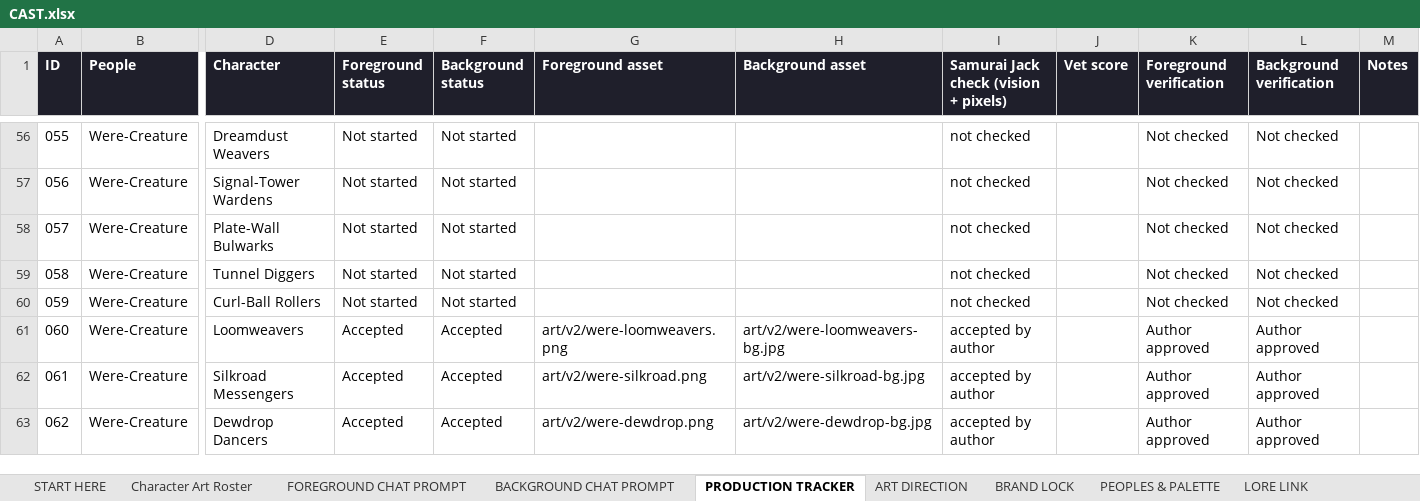
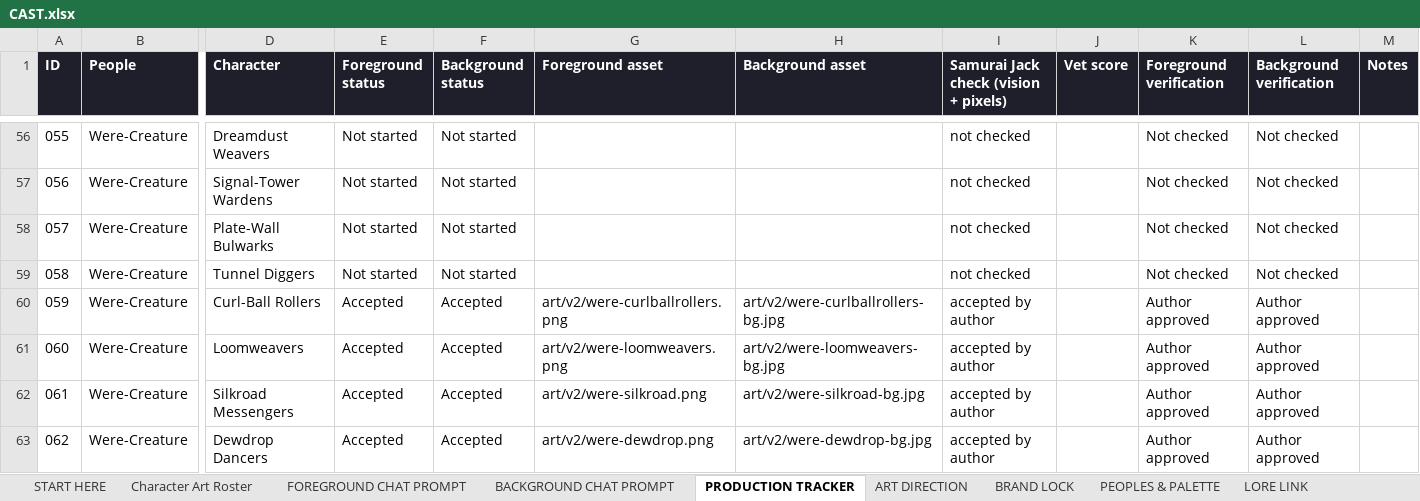
Before and after one commit to JHGruver/NewerDarkAges, an Excel workbook: CAST.xlsx, sheet PRODUCTION TRACKER, drawn as a sheet; only a part is shown, gaps mark what is left out; values as stored, in another font and other column widths than the file's, no borders; conditional formats not drawn; the diff names each change by its address in the sheet, - before the commit and + after, or states it on an @@ line.

```diff
--- a/CAST.xlsx (sheet PRODUCTION TRACKER)
+++ b/CAST.xlsx (sheet PRODUCTION TRACKER)
-E60 (Foreground status): Not started
+E60 (Foreground status): Accepted
-F60 (Background status): Not started
+F60 (Background status): Accepted
-G60 (Foreground asset): (empty)
+G60 (Foreground asset): art/v2/were-curlballrollers.png
-H60 (Background asset): (empty)
+H60 (Background asset): art/v2/were-curlballrollers-bg.jpg
-I60: not checked
+I60: accepted by author
-K60 (Foreground verification): Not checked
+K60 (Foreground verification): Author approved
-L60 (Background verification): Not checked
+L60 (Background verification): Author approved
```
Also changed, not shown: sheet Character Art Roster, sheet VALIDATION, sheet START HERE, 9 other files.
